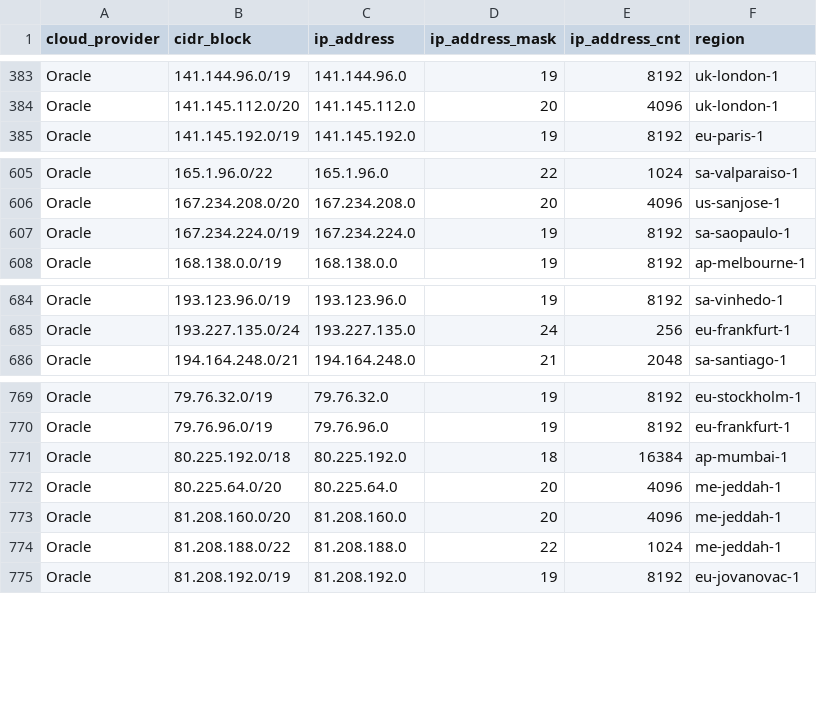
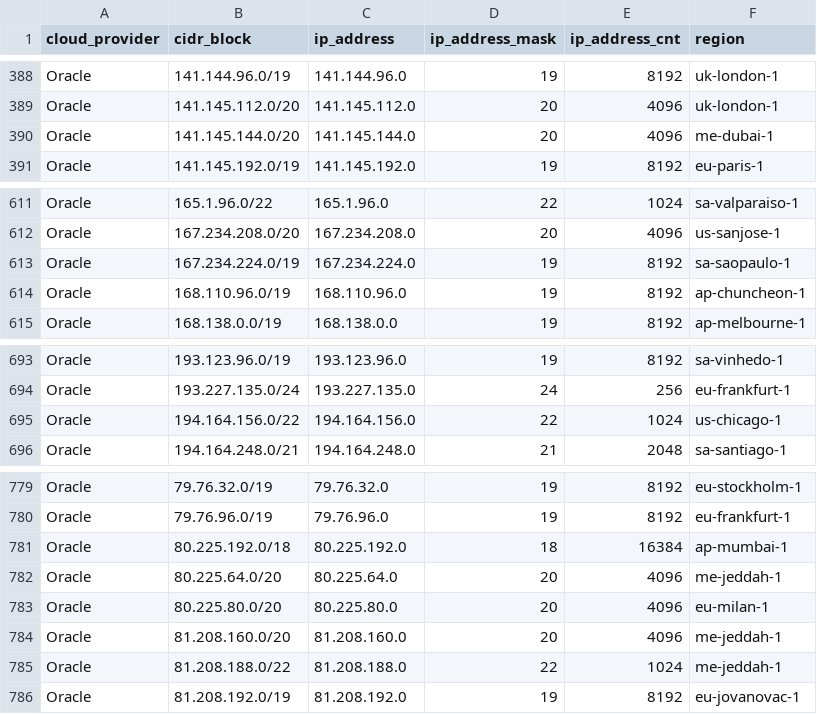
Before and after one commit to tobilg/public-cloud-provider-ip-ranges, a CSV file: data/providers/oracle.csv, drawn as a sheet; only a part is shown, gaps mark what is left out; the diff covers the shown part only; the diff names each change by its address in the sheet, - before the commit and + after, or states it on an @@ line.

```diff
--- a/data/providers/oracle.csv
+++ b/data/providers/oracle.csv
+row 390: Oracle | 141.145.144.0/20 | 141.145.144.0 | 20 | 4096 | me-dubai-1
+row 614: Oracle | 168.110.96.0/19 | 168.110.96.0 | 19 | 8192 | ap-chuncheon-1
+row 695: Oracle | 194.164.156.0/22 | 194.164.156.0 | 22 | 1024 | us-chicago-1
+row 783: Oracle | 80.225.80.0/20 | 80.225.80.0 | 20 | 4096 | eu-milan-1
```
Also changed, not shown: 7 added rows and 4 edited cells elsewhere in this file, 11 other files.
